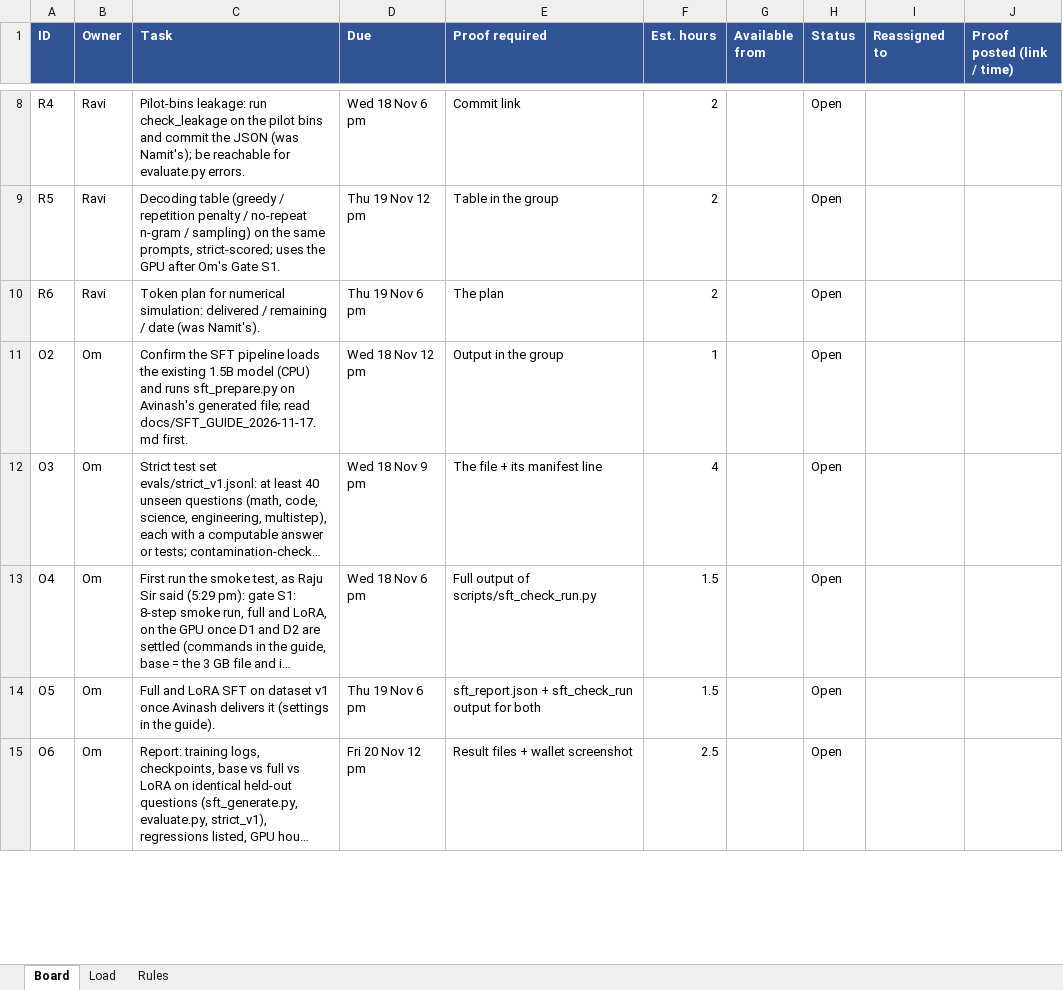
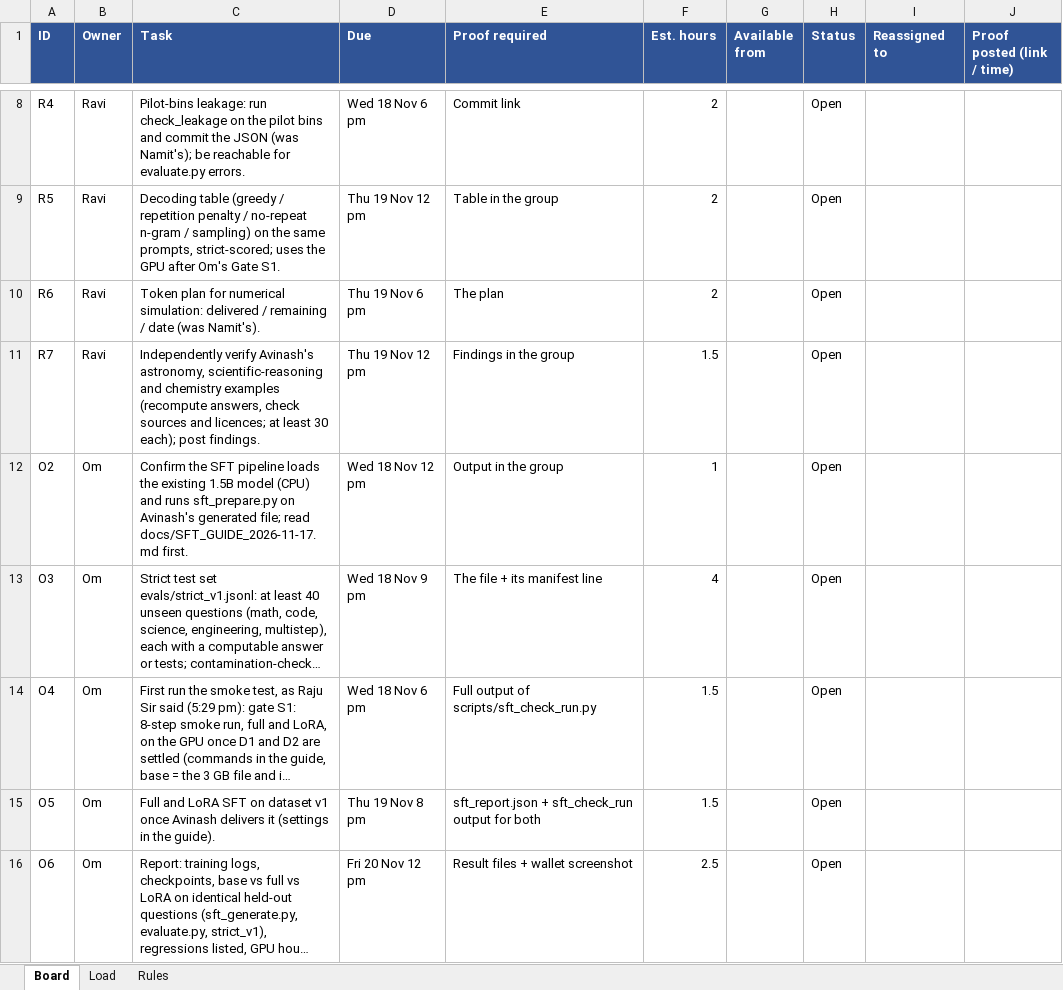
Before and after one commit to Pankaj837/LLM, an Excel workbook: docs/share/ASSIGNMENT_TRACKER_2026-11-17.xlsx, sheet Board, drawn as a sheet; only a part is shown, gaps mark what is left out; long unchanged cells end in …; values as stored, in another font and other column widths than the file's, no borders; addresses are those after the commit; the diff covers the shown part only; the diff names each change by its address in the sheet, - before the commit and + after, or states it on an @@ line.

```diff
--- a/docs/share/ASSIGNMENT_TRACKER_2026-11-17.xlsx (sheet Board)
+++ b/docs/share/ASSIGNMENT_TRACKER_2026-11-17.xlsx (sheet Board)
+row 11: R7 | Ravi | Independently verify Avinash's astronomy, scientific-reasoning and chemistry examples (recompute answers, check sources and licences; at least 30 each); post findings. | Thu 19 Nov 12 pm | Findings in the group | 1.5 |  | Open
-D15 (Due): Thu 19 Nov 6 pm
+D15 (Due): Thu 19 Nov 8 pm
```
Also changed, not shown: 2 added rows, 2 removed rows and 30 edited cells elsewhere in this sheet, sheet Load, sheet Rules, 2 other files.
